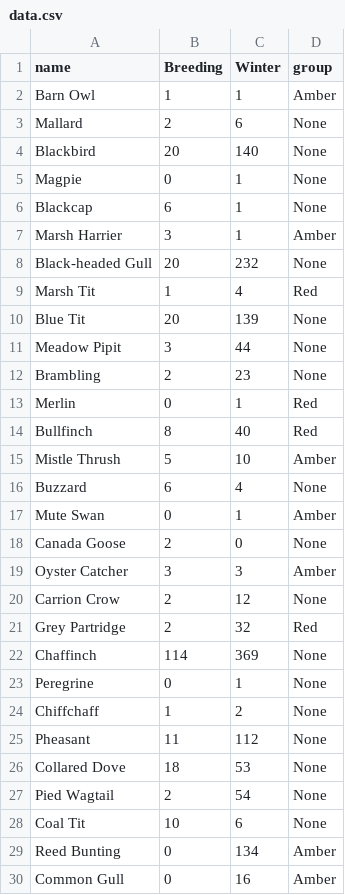
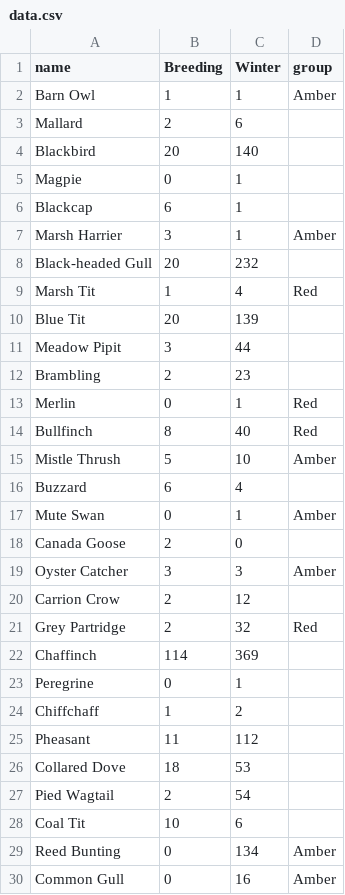
Before and after one commit to ft-interactive/visual-vocabulary-templates, a CSV file: circle-packing/data.csv, drawn as a sheet; only a part is shown; the diff covers the shown part only.

Commit message:
Stratify data

```diff
--- a/circle-packing/data.csv
+++ b/circle-packing/data.csv
@@ -2,12 +2,12 @@ name,Breeding,Winter,group
 Barn Owl,1,1,Amber
-Mallard,2,6,None
-Blackbird,20,140,None
-Magpie,0,1,None
-Blackcap,6,1,None
+Mallard,2,6,
+Blackbird,20,140,
+Magpie,0,1,
+Blackcap,6,1,
 Marsh Harrier,3,1,Amber
-Black-headed Gull,20,232,None
+Black-headed Gull,20,232,
 Marsh Tit,1,4,Red
-Blue Tit,20,139,None
-Meadow Pipit,3,44,None
-Brambling,2,23,None
+Blue Tit,20,139,
+Meadow Pipit,3,44,
+Brambling,2,23,
 Merlin,0,1,Red
@@ -15,15 +15,15 @@ Bullfinch,8,40,Red
 Mistle Thrush,5,10,Amber
-Buzzard,6,4,None
+Buzzard,6,4,
 Mute Swan,0,1,Amber
-Canada Goose,2,0,None
+Canada Goose,2,0,
 Oyster Catcher,3,3,Amber
-Carrion Crow,2,12,None
+Carrion Crow,2,12,
 Grey Partridge,2,32,Red
-Chaffinch,114,369,None
-Peregrine,0,1,None
-Chiffchaff,1,2,None
-Pheasant,11,112,None
-Collared Dove,18,53,None
-Pied Wagtail,2,54,None
-Coal Tit,10,6,None
+Chaffinch,114,369,
+Peregrine,0,1,
+Chiffchaff,1,2,
+Pheasant,11,112,
+Collared Dove,18,53,
+Pied Wagtail,2,54,
+Coal Tit,10,6,
 Reed Bunting,0,134,Amber
```
Also changed, not shown: 35 edited cells elsewhere in this file, 2 other files.
